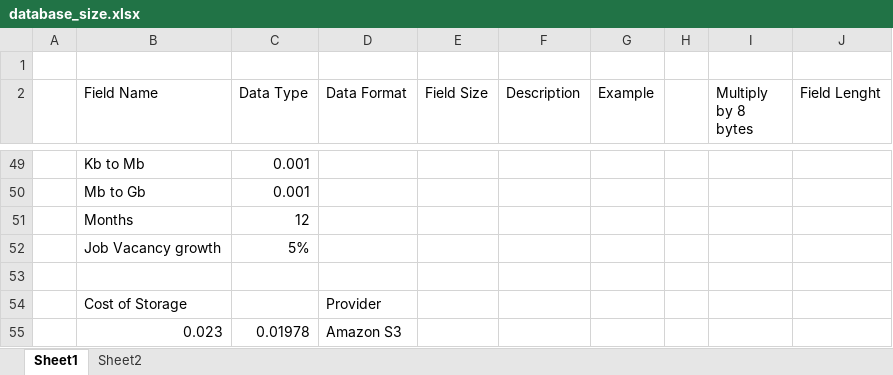
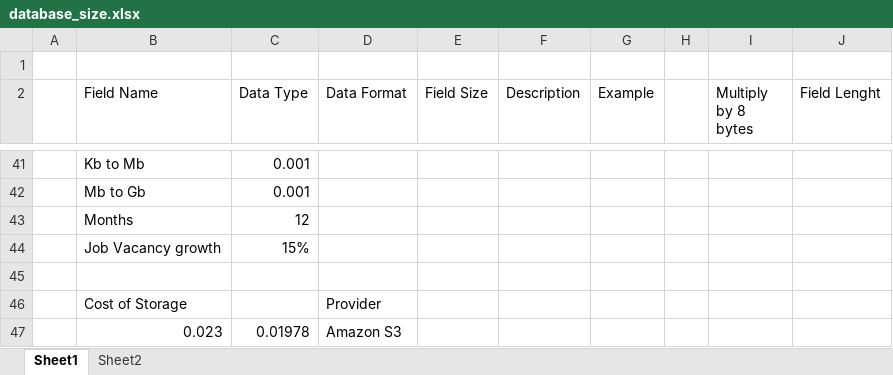
Before and after one commit to gilnribeiro/Work-Project, an Excel workbook: Code/DataBase/database_size.xlsx, sheet Sheet1, drawn as a sheet; only a part is shown, gaps mark what is left out; values as stored, in another font and other column widths than the file's, no borders; charts and pictures and table styles not drawn; addresses are those after the commit; the diff covers the shown part only; the diff names each change by its address in the sheet, - before the commit and + after, or states it on an @@ line.

Commit message:
Update Data Collection and add ESCO files

```diff
--- a/Code/DataBase/database_size.xlsx (sheet Sheet1)
+++ b/Code/DataBase/database_size.xlsx (sheet Sheet1)
-C44 (Data Type): 5%
+C44 (Data Type): 15%
```
Also changed, not shown: 14 added rows, 22 removed rows and 7 edited cells elsewhere in this sheet, charts or pictures, 22 other files.
